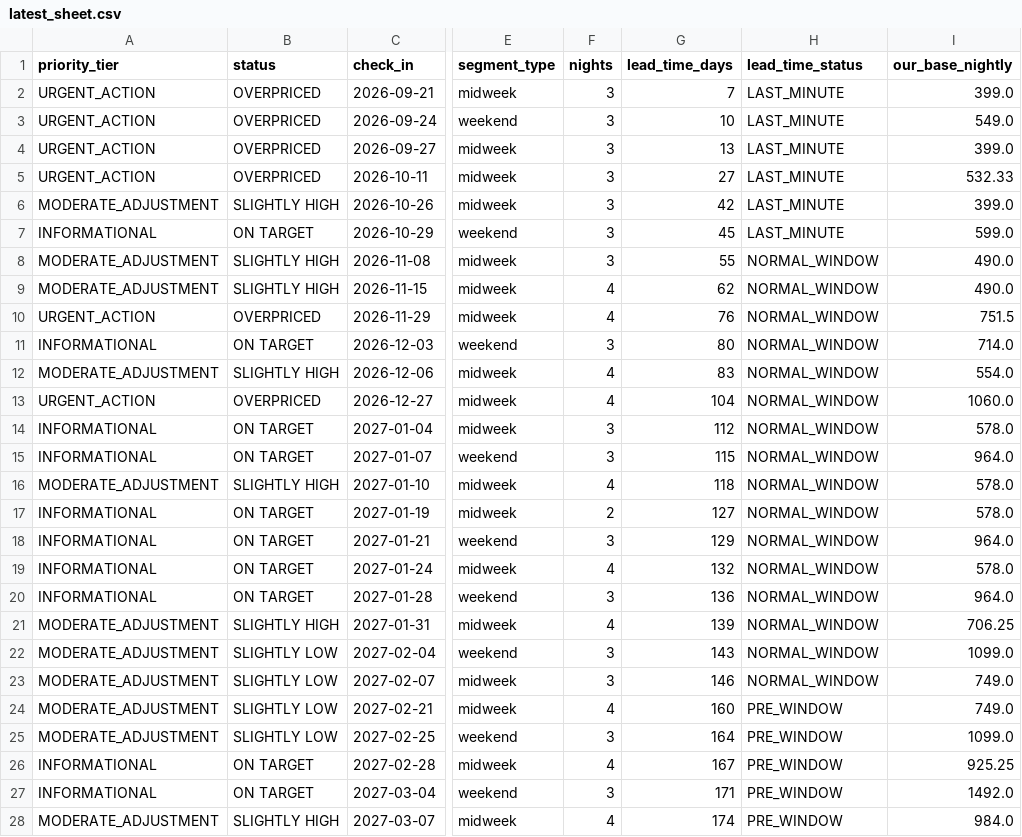
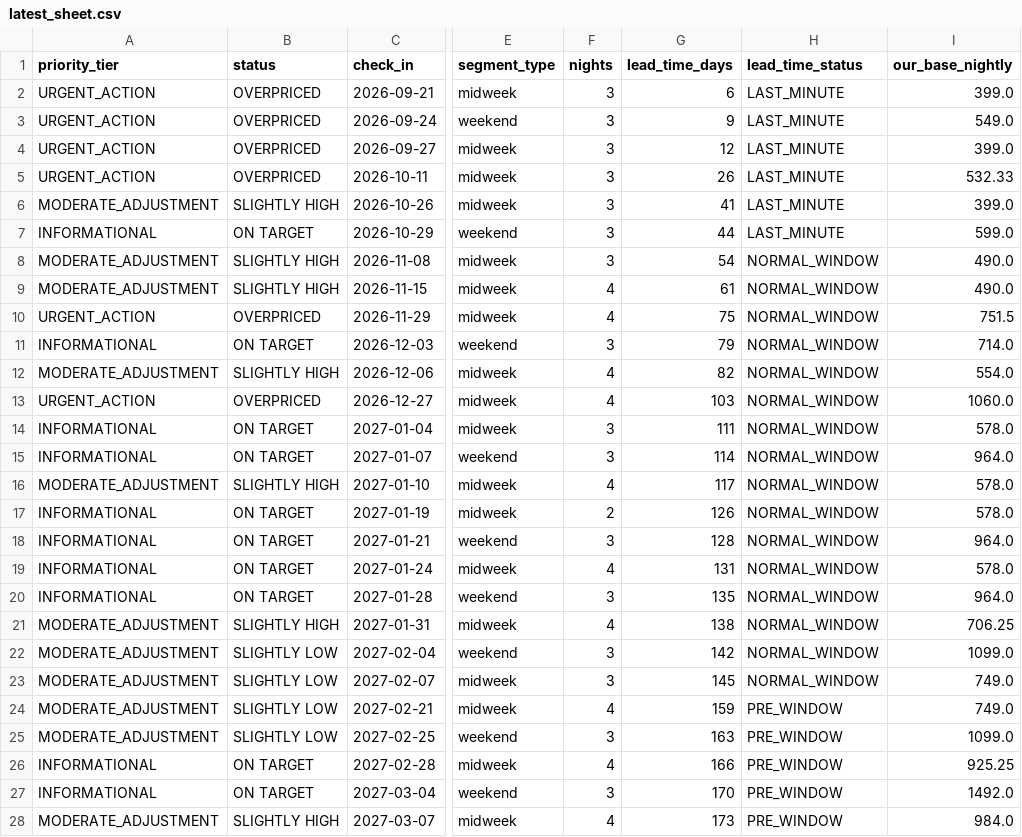
Before and after one commit to ivanpenkov/str-price-advisor, a CSV file: data/latest_sheet.csv, drawn as a sheet; only a part is shown, gaps mark what is left out; the diff covers the shown part only; the diff names each change by its address in the sheet, - before the commit and + after, or states it on an @@ line.

```diff
--- a/data/latest_sheet.csv
+++ b/data/latest_sheet.csv
-G2 (lead_time_days): 7
+G2 (lead_time_days): 6
-G3 (lead_time_days): 10
+G3 (lead_time_days): 9
-G4 (lead_time_days): 13
+G4 (lead_time_days): 12
-G5 (lead_time_days): 27
+G5 (lead_time_days): 26
-G6 (lead_time_days): 42
+G6 (lead_time_days): 41
-G7 (lead_time_days): 45
+G7 (lead_time_days): 44
-G8 (lead_time_days): 55
+G8 (lead_time_days): 54
-G9 (lead_time_days): 62
+G9 (lead_time_days): 61
-G10 (lead_time_days): 76
+G10 (lead_time_days): 75
-G11 (lead_time_days): 80
+G11 (lead_time_days): 79
-G12 (lead_time_days): 83
+G12 (lead_time_days): 82
-G13 (lead_time_days): 104
+G13 (lead_time_days): 103
-G14 (lead_time_days): 112
+G14 (lead_time_days): 111
-G15 (lead_time_days): 115
+G15 (lead_time_days): 114
-G16 (lead_time_days): 118
+G16 (lead_time_days): 117
-G17 (lead_time_days): 127
+G17 (lead_time_days): 126
-G18 (lead_time_days): 129
+G18 (lead_time_days): 128
-G19 (lead_time_days): 132
+G19 (lead_time_days): 131
-G20 (lead_time_days): 136
+G20 (lead_time_days): 135
-G21 (lead_time_days): 139
+G21 (lead_time_days): 138
-G22 (lead_time_days): 143
+G22 (lead_time_days): 142
-G23 (lead_time_days): 146
+G23 (lead_time_days): 145
-G24 (lead_time_days): 160
+G24 (lead_time_days): 159
-G25 (lead_time_days): 164
+G25 (lead_time_days): 163
-G26 (lead_time_days): 167
+G26 (lead_time_days): 166
-G27 (lead_time_days): 171
+G27 (lead_time_days): 170
-G28 (lead_time_days): 174
+G28 (lead_time_days): 173
```
Also changed, not shown: 61 edited cells elsewhere in this file, docs/latest_sheet.csv, 16 other files.
